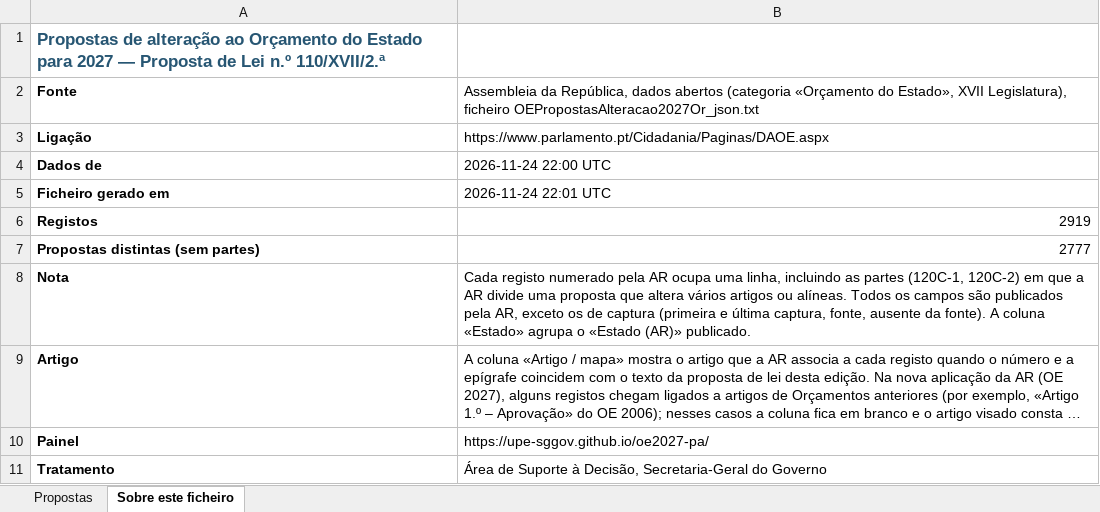
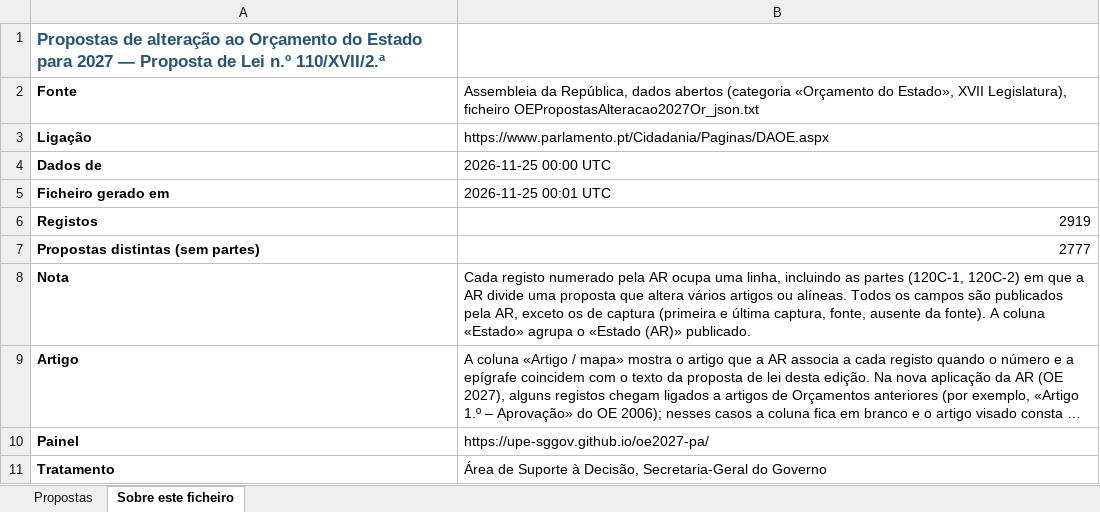
Before and after one commit to upe-sggov/oe2027-pa, an Excel workbook: docs/PA_OE2027_dados_AR.xlsx, sheet Sobre este ficheiro, drawn as a sheet; long unchanged cells end in …; values as stored, in another font and other column widths than the file's, no borders; the diff names each change by its address in the sheet, - before the commit and + after, or states it on an @@ line.

```diff
--- a/docs/PA_OE2027_dados_AR.xlsx (sheet Sobre este ficheiro)
+++ b/docs/PA_OE2027_dados_AR.xlsx (sheet Sobre este ficheiro)
-B4: 2026-11-24 22:00 UTC
+B4: 2026-11-25 00:00 UTC
-B5: 2026-11-24 22:01 UTC
+B5: 2026-11-25 00:01 UTC
```
Also changed, not shown: sheet Propostas, 7 other files.
